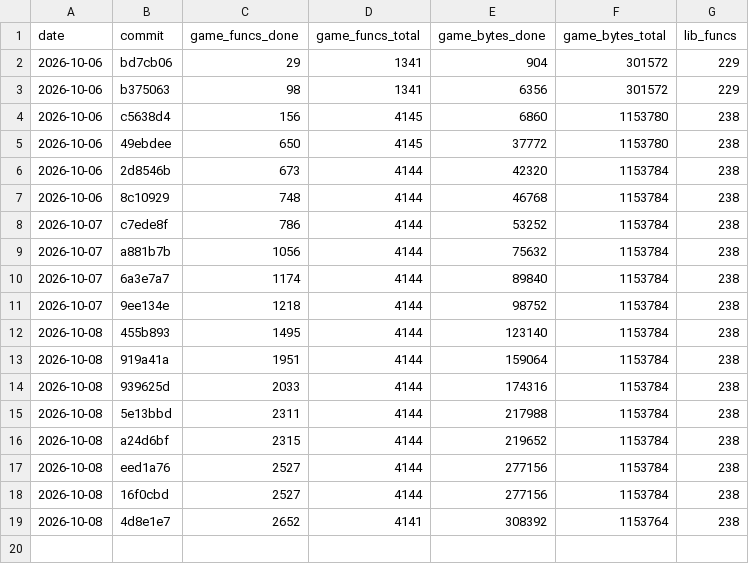
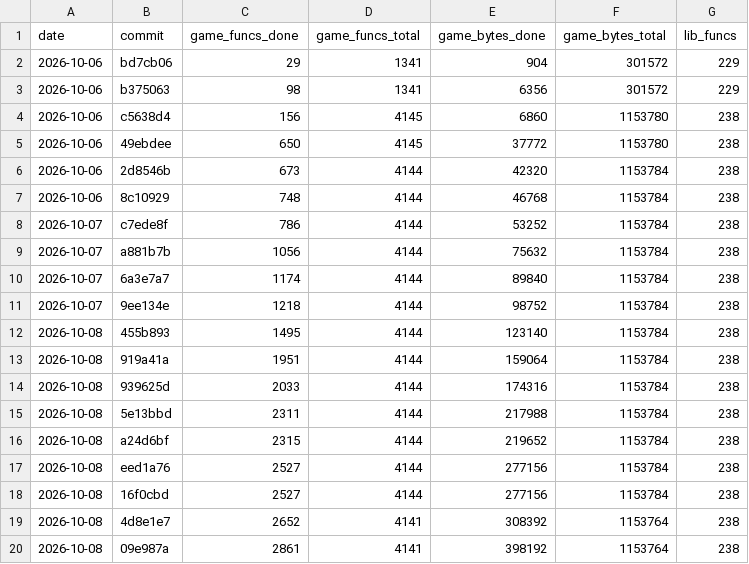
Before and after one commit to maurizi/ff9-decomp, a CSV file: docs/progress.csv, drawn as a sheet; the diff names each change by its address in the sheet, - before the commit and + after, or states it on an @@ line.

```diff
--- a/docs/progress.csv
+++ b/docs/progress.csv
+row 20: 2026-10-08 | 09e987a | 2861 | 4141 | 398192 | 1153764 | 238
```
